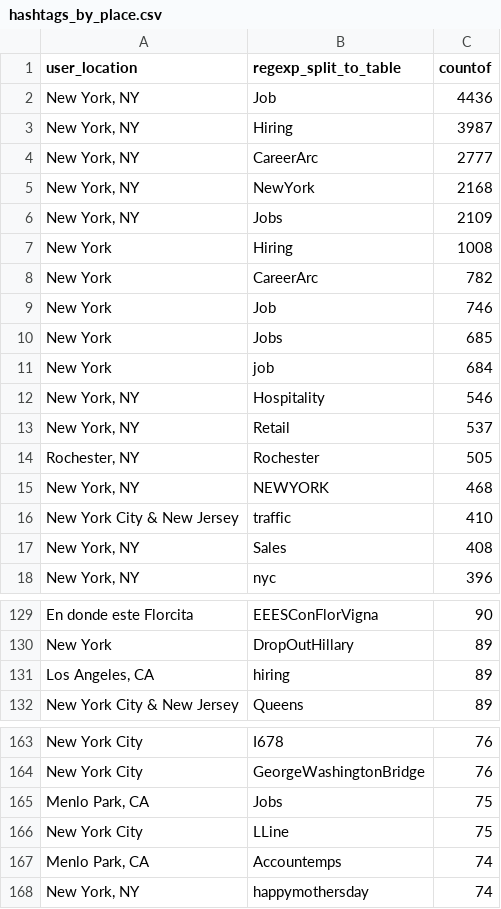
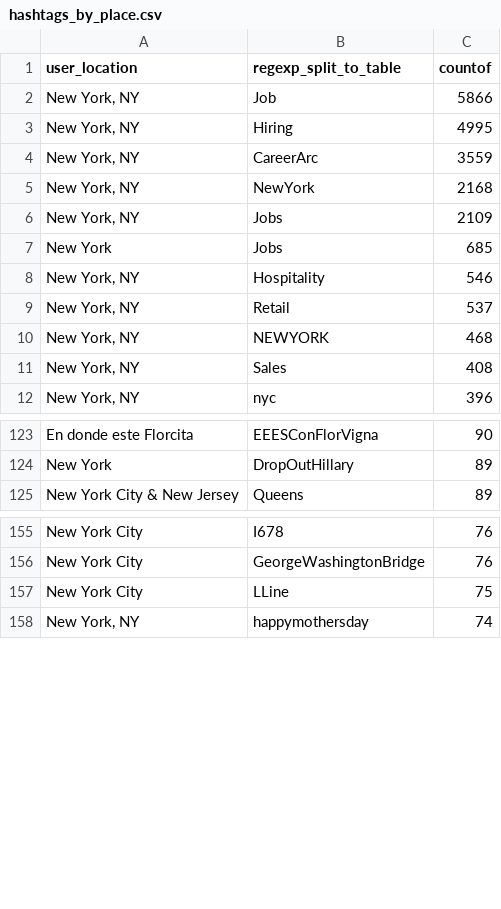
Before and after one commit to NYU-CS6313-SPRING2016/Group-10, a CSV file: hashtags_by_place.csv, drawn as a sheet; only a part is shown, gaps mark what is left out; the diff covers the shown part only.

Commit message:
Add files via upload

```diff
--- a/hashtags_by_place.csv
+++ b/hashtags_by_place.csv
@@ -1,17 +1,11 @@
 user_location,regexp_split_to_table,countof
-"New York, NY",Job,4436
-"New York, NY",Hiring,3987
-"New York, NY",CareerArc,2777
+"New York, NY",Job,5866
+"New York, NY",Hiring,4995
+"New York, NY",CareerArc,3559
 "New York, NY",NewYork,2168
 "New York, NY",Jobs,2109
-New York,Hiring,1008
-New York,CareerArc,782
-New York,Job,746
 New York,Jobs,685
-New York,job,684
 "New York, NY",Hospitality,546
 "New York, NY",Retail,537
-"Rochester, NY",Rochester,505
 "New York, NY",NEWYORK,468
-New York City & New Jersey,traffic,410
 "New York, NY",Sales,408
@@ -130,3 +124,2 @@ En donde este Florcita,EEESConFlorVigna,90
 New York,DropOutHillary,89
-"Los Angeles, CA",hiring,89
 New York City & New Jersey,Queens,89
@@ -164,5 +156,3 @@ New York City,I678,76
 New York City,GeorgeWashingtonBridge,76
-"Menlo Park, CA",Jobs,75
 New York City,LLine,75
-"Menlo Park, CA",Accountemps,74
 "New York, NY",happymothersday,74
```
Also changed, not shown: 2 removed rows elsewhere in this file.
